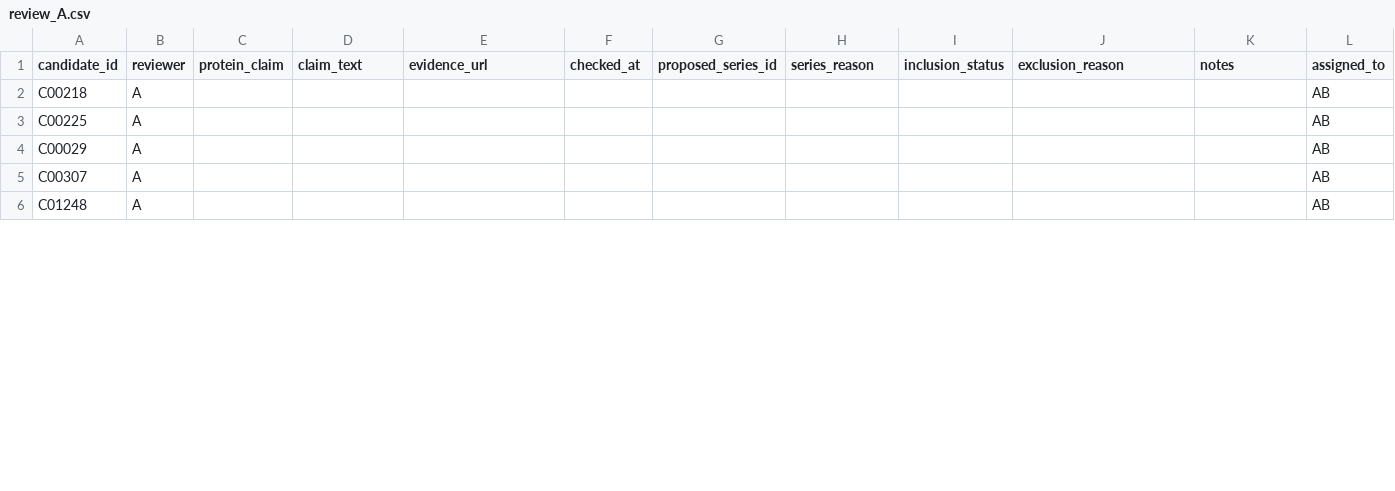
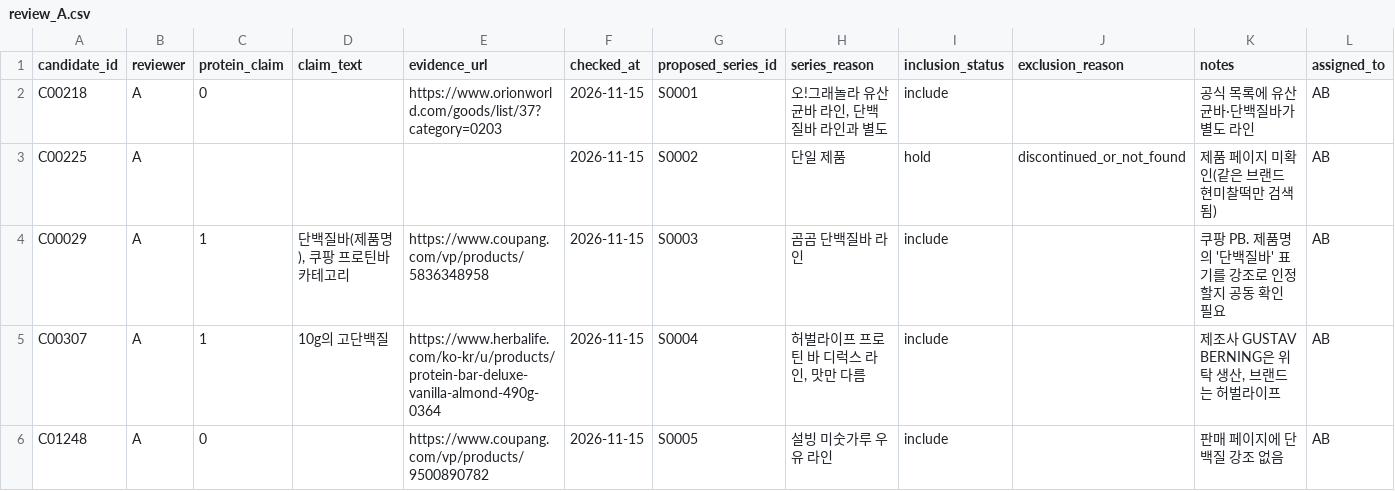
Before and after one commit to kmy040306/kmy040306.github.io, a CSV file: shared/data/raw/review_A.csv, drawn as a sheet; only a part is shown; the diff covers the shown part only; the diff names each change by its address in the sheet, - before the commit and + after, or states it on an @@ line.

```diff
--- a/shared/data/raw/review_A.csv
+++ b/shared/data/raw/review_A.csv
-C2 (protein_claim): (empty)
+C2 (protein_claim): 0
-E2 (evidence_url): (empty)
+E2 (evidence_url): https://www.orionworld.com/goods/list/37?category=0203
-F2:F6 (checked_at): (empty)
+F2:F6 (checked_at): 2026-11-15
-G2 (proposed_series_id): (empty)
+G2 (proposed_series_id): S0001
-H2 (series_reason): (empty)
+H2 (series_reason): 오!그래놀라 유산균바 라인, 단백질바 라인과 별도
-I2 (inclusion_status): (empty)
+I2 (inclusion_status): include
-K2 (notes): (empty)
+K2 (notes): 공식 목록에 유산균바·단백질바가 별도 라인
-G3 (proposed_series_id): (empty)
+G3 (proposed_series_id): S0002
-H3 (series_reason): (empty)
+H3 (series_reason): 단일 제품
-I3 (inclusion_status): (empty)
+I3 (inclusion_status): hold
-J3 (exclusion_reason): (empty)
+J3 (exclusion_reason): discontinued_or_not_found
-K3 (notes): (empty)
+K3 (notes): 제품 페이지 미확인(같은 브랜드 현미찰떡만 검색됨)
-C4:C5 (protein_claim): (empty)
+C4:C5 (protein_claim): 1
-D4 (claim_text): (empty)
+D4 (claim_text): 단백질바(제품명), 쿠팡 프로틴바 카테고리
-E4 (evidence_url): (empty)
+E4 (evidence_url): https://www.coupang.com/vp/products/5836348958
-G4 (proposed_series_id): (empty)
+G4 (proposed_series_id): S0003
-H4 (series_reason): (empty)
+H4 (series_reason): 곰곰 단백질바 라인
-I4:I6 (inclusion_status): (empty)
+I4:I6 (inclusion_status): include
-K4 (notes): (empty)
+K4 (notes): 쿠팡 PB. 제품명의 '단백질바' 표기를 강조로 인정할지 공동 확인 필요
-D5 (claim_text): (empty)
+D5 (claim_text): 10g의 고단백질
-E5 (evidence_url): (empty)
+E5 (evidence_url): https://www.herbalife.com/ko-kr/u/products/protein-bar-deluxe-vanilla-almond-490g-0364
-G5 (proposed_series_id): (empty)
+G5 (proposed_series_id): S0004
-H5 (series_reason): (empty)
+H5 (series_reason): 허벌라이프 프로틴 바 디럭스 라인, 맛만 다름
-K5 (notes): (empty)
+K5 (notes): 제조사 GUSTAV BERNING은 위탁 생산, 브랜드는 허벌라이프
-C6 (protein_claim): (empty)
+C6 (protein_claim): 0
-E6 (evidence_url): (empty)
+E6 (evidence_url): https://www.coupang.com/vp/products/9500890782
-G6 (proposed_series_id): (empty)
+G6 (proposed_series_id): S0005
-H6 (series_reason): (empty)
+H6 (series_reason): 설빙 미숫가루 우유 라인
-K6 (notes): (empty)
+K6 (notes): 판매 페이지에 단백질 강조 없음
```
Also changed, not shown: 62 edited cells elsewhere in this file.
